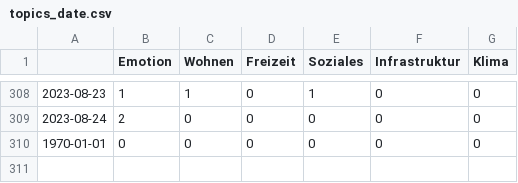
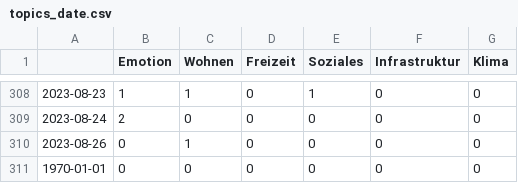
Before and after one commit to hb219-news/winterIsComing2, a CSV file: csv/topics_date.csv, drawn as a sheet; only a part is shown, gaps mark what is left out.

```diff
--- a/csv/topics_date.csv
+++ b/csv/topics_date.csv
@@ -309,2 +309,3 @@
 2023-08-24,2,0,0,0,0,0
+2023-08-26,0,1,0,0,0,0
 1970-01-01,0,0,0,0,0,0
```
Also changed, not shown: 4 other files.
